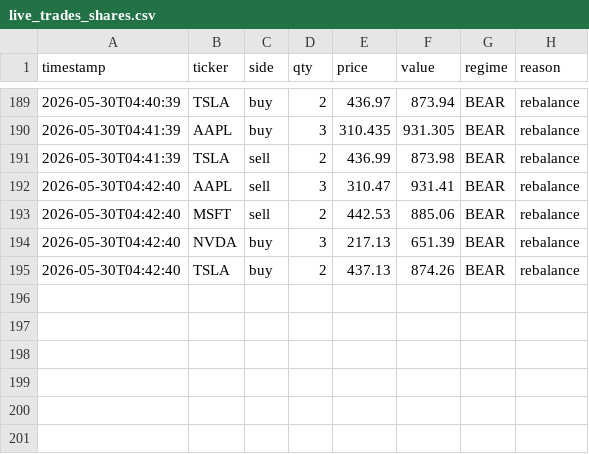
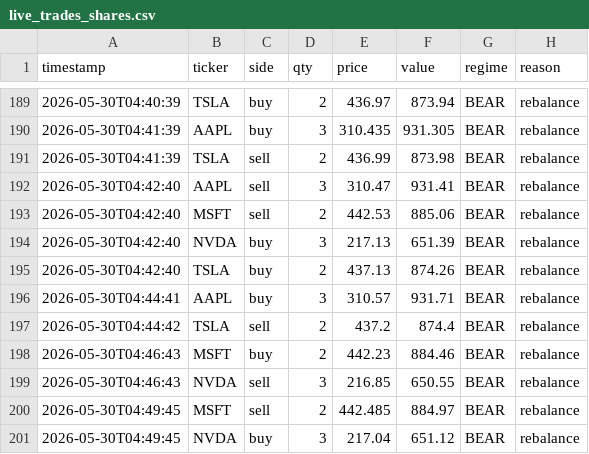
Before and after one commit to khinebo/trading_dashboard, a CSV file: live_trades_shares.csv, drawn as a sheet; only a part is shown, gaps mark what is left out; the diff names each change by its address in the sheet, - before the commit and + after, or states it on an @@ line.

Commit message:
new trades: Sat 05/30/2026  4:49:45.71

```diff
--- a/live_trades_shares.csv
+++ b/live_trades_shares.csv
+row 196: 2026-05-30T04:44:41 | AAPL | buy | 3 | 310.57 | 931.71 | BEAR | rebalance
+row 197: 2026-05-30T04:44:42 | TSLA | sell | 2 | 437.2 | 874.4 | BEAR | rebalance
+row 198: 2026-05-30T04:46:43 | MSFT | buy | 2 | 442.23 | 884.46 | BEAR | rebalance
+row 199: 2026-05-30T04:46:43 | NVDA | sell | 3 | 216.85 | 650.55 | BEAR | rebalance
+row 200: 2026-05-30T04:49:45 | MSFT | sell | 2 | 442.485 | 884.97 | BEAR | rebalance
+row 201: 2026-05-30T04:49:45 | NVDA | buy | 3 | 217.04 | 651.12 | BEAR | rebalance
```
Also changed, not shown: live_equity_crypto.csv, live_equity_shares.csv.
